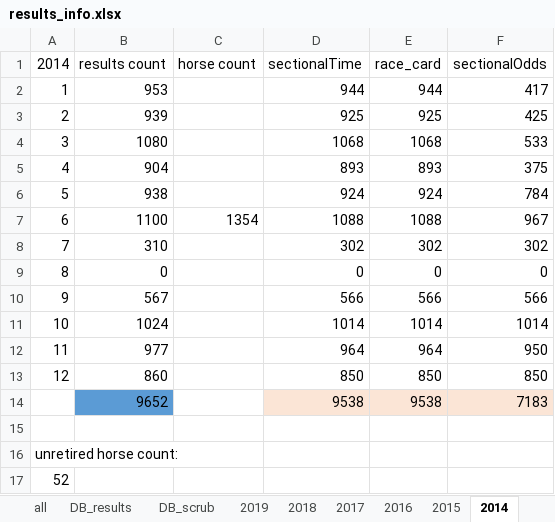
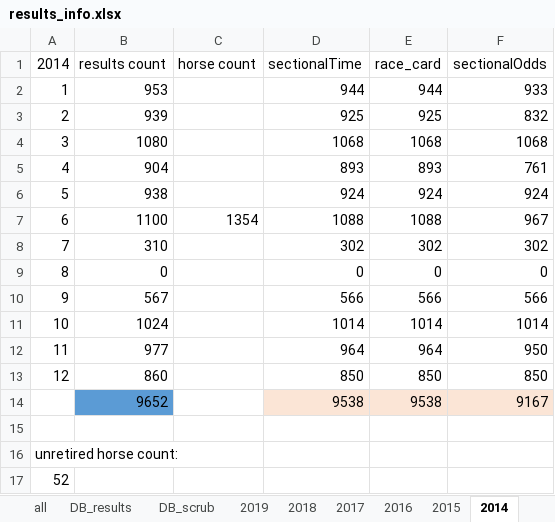
Before and after one commit to JudyPhy/spider, an Excel workbook: results_info.xlsx, sheet 2014, drawn as a sheet; values as stored, in another font and other column widths than the file's, no borders; the diff names each change by its address in the sheet, - before the commit and + after, or states it on an @@ line.

```diff
--- a/results_info.xlsx (sheet 2014)
+++ b/results_info.xlsx (sheet 2014)
-F2 (sectionalOdds): 417
+F2 (sectionalOdds): 933
-F3 (sectionalOdds): 425
+F3 (sectionalOdds): 832
-F4 (sectionalOdds): 533
+F4 (sectionalOdds): 1068
-F5 (sectionalOdds): 375
+F5 (sectionalOdds): 761
-F6 (sectionalOdds): 784
+F6 (sectionalOdds): 924
-F14 (sectionalOdds): 7183
+F14 (sectionalOdds): 9167
```
Also changed, not shown: sheet 2019, sheet all.
